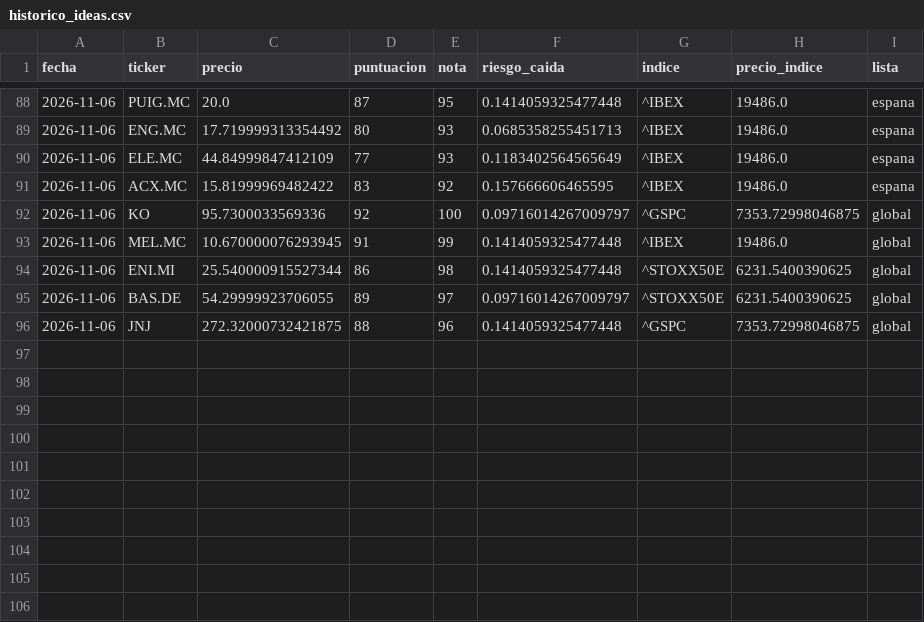
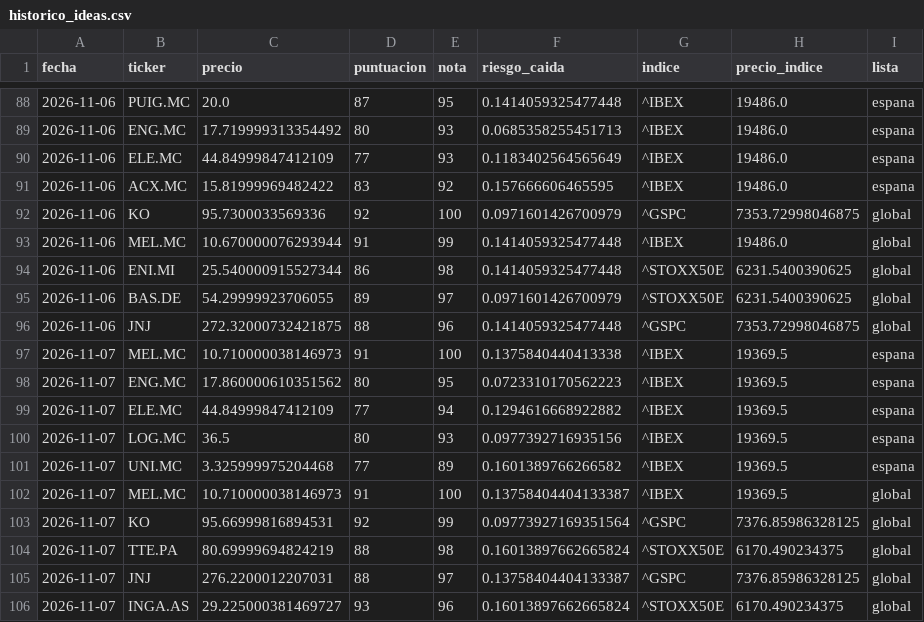
Before and after one commit to agomes03/Bolsa_Alex, a CSV file: informe/historico_ideas.csv, drawn as a sheet; only a part is shown, gaps mark what is left out.

```diff
--- a/informe/historico_ideas.csv
+++ b/informe/historico_ideas.csv
@@ -91,6 +91,16 @@ fecha,ticker,precio,puntuacion,nota,riesgo_caida,indice,precio_indice,lista
 2026-11-06,ACX.MC,15.81999969482422,83,92,0.157666606465595,^IBEX,19486.0,espana
-2026-11-06,KO,95.7300033569336,92,100,0.09716014267009797,^GSPC,7353.72998046875,global
-2026-11-06,MEL.MC,10.670000076293945,91,99,0.1414059325477448,^IBEX,19486.0,global
+2026-11-06,KO,95.7300033569336,92,100,0.0971601426700979,^GSPC,7353.72998046875,global
+2026-11-06,MEL.MC,10.670000076293944,91,99,0.1414059325477448,^IBEX,19486.0,global
 2026-11-06,ENI.MI,25.540000915527344,86,98,0.1414059325477448,^STOXX50E,6231.5400390625,global
-2026-11-06,BAS.DE,54.29999923706055,89,97,0.09716014267009797,^STOXX50E,6231.5400390625,global
+2026-11-06,BAS.DE,54.29999923706055,89,97,0.0971601426700979,^STOXX50E,6231.5400390625,global
 2026-11-06,JNJ,272.32000732421875,88,96,0.1414059325477448,^GSPC,7353.72998046875,global
+2026-11-07,MEL.MC,10.710000038146973,91,100,0.1375840440413338,^IBEX,19369.5,espana
+2026-11-07,ENG.MC,17.860000610351562,80,95,0.0723310170562223,^IBEX,19369.5,espana
+2026-11-07,ELE.MC,44.84999847412109,77,94,0.1294616668922882,^IBEX,19369.5,espana
+2026-11-07,LOG.MC,36.5,80,93,0.0977392716935156,^IBEX,19369.5,espana
+2026-11-07,UNI.MC,3.325999975204468,77,89,0.1601389766266582,^IBEX,19369.5,espana
+2026-11-07,MEL.MC,10.710000038146973,91,100,0.13758404404133387,^IBEX,19369.5,global
+2026-11-07,KO,95.66999816894531,92,99,0.09773927169351564,^GSPC,7376.85986328125,global
+2026-11-07,TTE.PA,80.69999694824219,88,98,0.16013897662665824,^STOXX50E,6170.490234375,global
+2026-11-07,JNJ,276.2200012207031,88,97,0.13758404404133387,^GSPC,7376.85986328125,global
+2026-11-07,INGA.AS,29.225000381469727,93,96,0.16013897662665824,^STOXX50E,6170.490234375,global
```
Also changed, not shown: informe/historico_noticias.csv, 3 other files.
